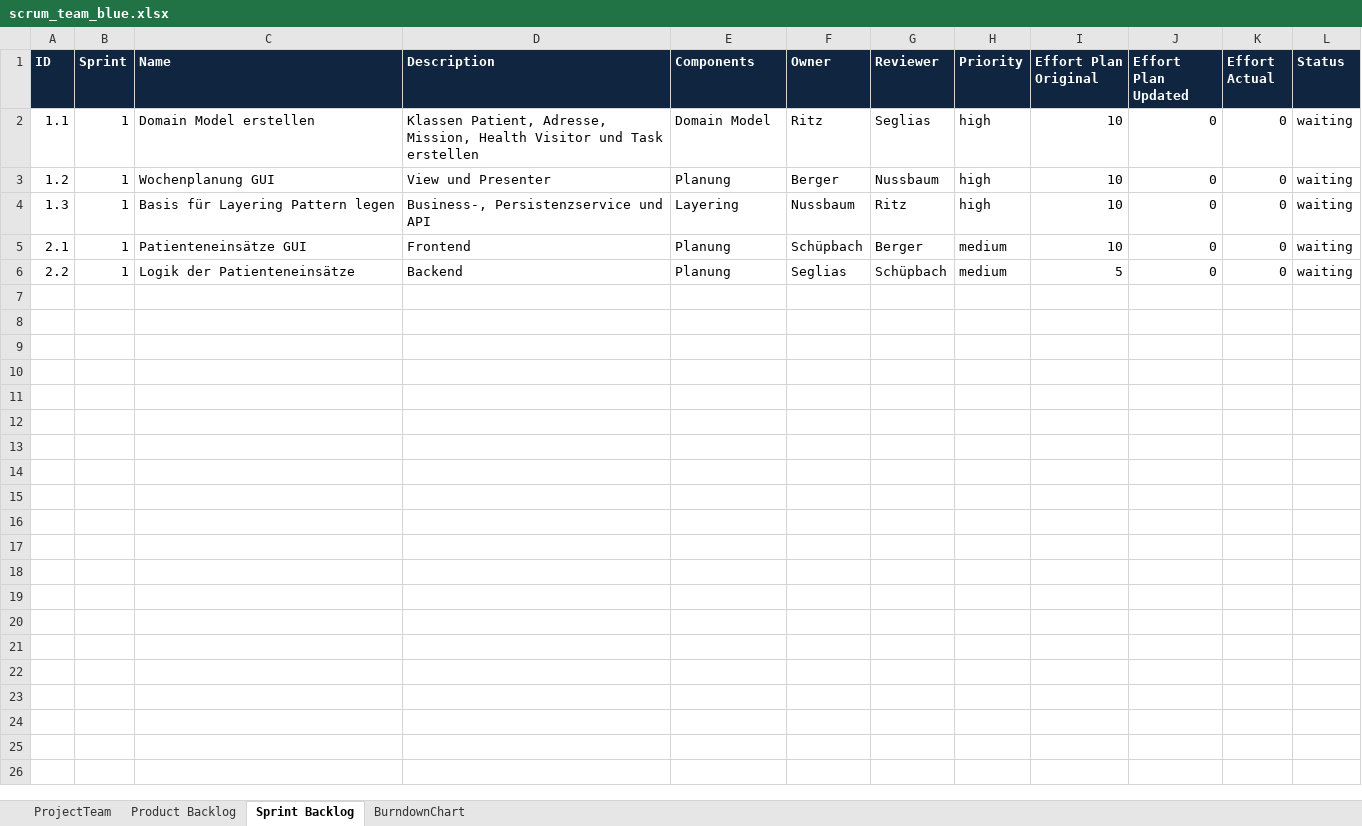
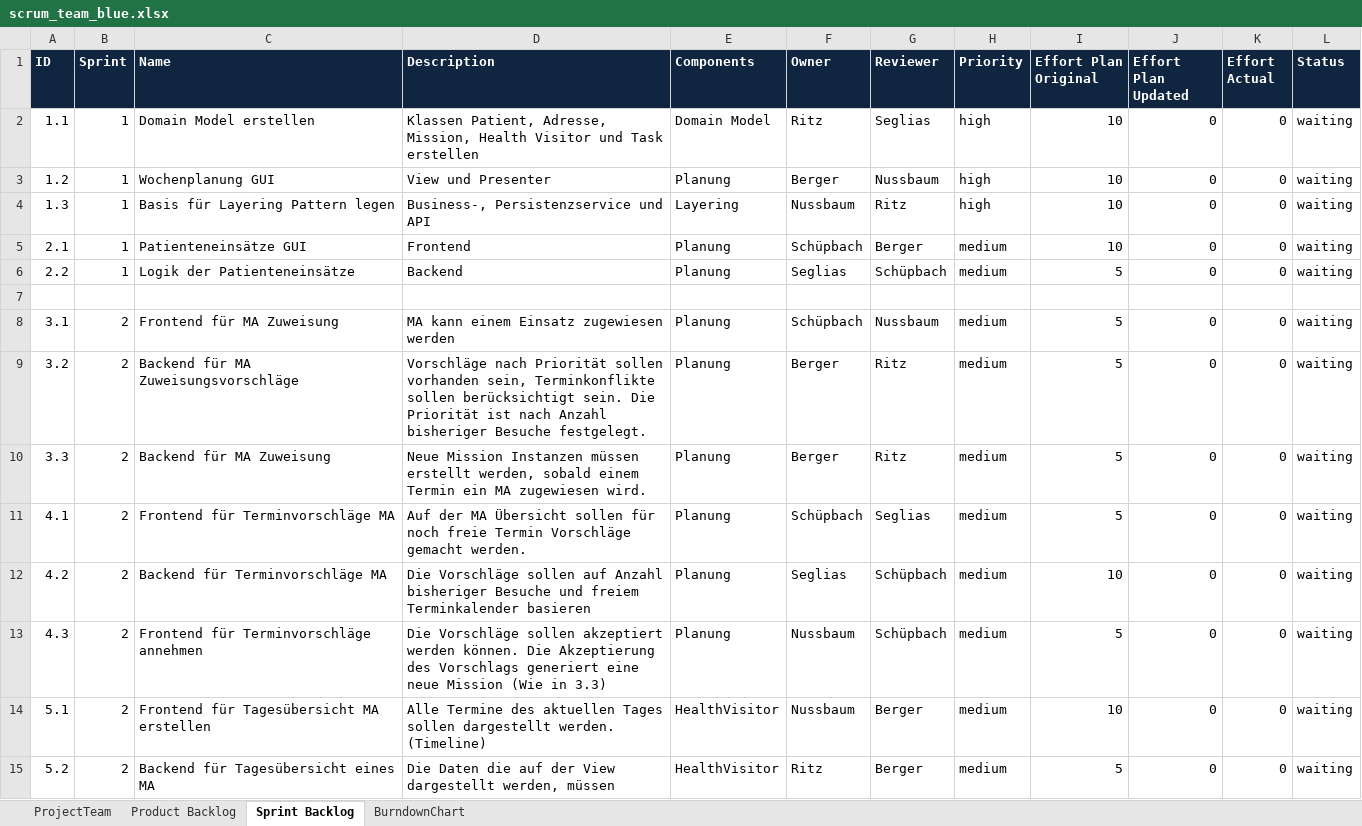
Before and after one commit to LucaRitz/ch.bfh.bti7081.s2019.blue, an Excel workbook: doc/task06/scrum_team_blue.xlsx, sheet Sprint Backlog, drawn as a sheet; values as stored, in another font and other column widths than the file's, no borders; the diff names each change by its address in the sheet, - before the commit and + after, or states it on an @@ line.

Commit message:
Adjusted planing for sprint 2

```diff
--- a/doc/task06/scrum_team_blue.xlsx (sheet Sprint Backlog)
+++ b/doc/task06/scrum_team_blue.xlsx (sheet Sprint Backlog)
+row 7: (empty)
+row 8: 3.1 | 2 | Frontend für MA Zuweisung | MA kann einem Einsatz zugewiesen werden | Planung | Schüpbach | Nussbaum | medium | 5 | 0 | 0 | waiting
+row 9: 3.2 | 2 | Backend für MA Zuweisungsvorschläge | Vorschläge nach Priorität sollen vorhanden sein, Terminkonflikte sollen berücksichtigt sein. Die Priorität ist nach Anzahl bisheriger Besuche festgelegt. | Planung | Berger | Ritz | medium | 5 | 0 | 0 | waiting
+row 10: 3.3 | 2 | Backend für MA Zuweisung | Neue Mission Instanzen müssen erstellt werden, sobald einem Termin ein MA zugewiesen wird. | Planung | Berger | Ritz | medium | 5 | 0 | 0 | waiting
+row 11: 4.1 | 2 | Frontend für Terminvorschläge MA | Auf der MA Übersicht sollen für noch freie Termin Vorschläge gemacht werden. | Planung | Schüpbach | Seglias | medium | 5 | 0 | 0 | waiting
+row 12: 4.2 | 2 | Backend für Terminvorschläge MA | Die Vorschläge sollen auf Anzahl bisheriger Besuche und freiem Terminkalender basieren | Planung | Seglias | Schüpbach | medium | 10 | 0 | 0 | waiting
+row 13: 4.3 | 2 | Frontend für Terminvorschläge annehmen | Die Vorschläge sollen akzeptiert werden können. Die Akzeptierung des Vorschlags generiert eine neue Mission (Wie in 3.3) | Planung | Nussbaum | Schüpbach | medium | 5 | 0 | 0 | waiting
+row 14: 5.1 | 2 | Frontend für Tagesübersicht MA erstellen | Alle Termine des aktuellen Tages sollen dargestellt werden. (Timeline) | HealthVisitor | Nussbaum | Berger | medium | 10 | 0 | 0 | waiting
+row 15: 5.2 | 2 | Backend für Tagesübersicht eines MA | Die Daten die auf der View dargestellt werden, müssen | HealthVisitor | Ritz | Berger | medium | 5 | 0 | 0 | waiting
```
Also changed, not shown: sheet Product Backlog.
